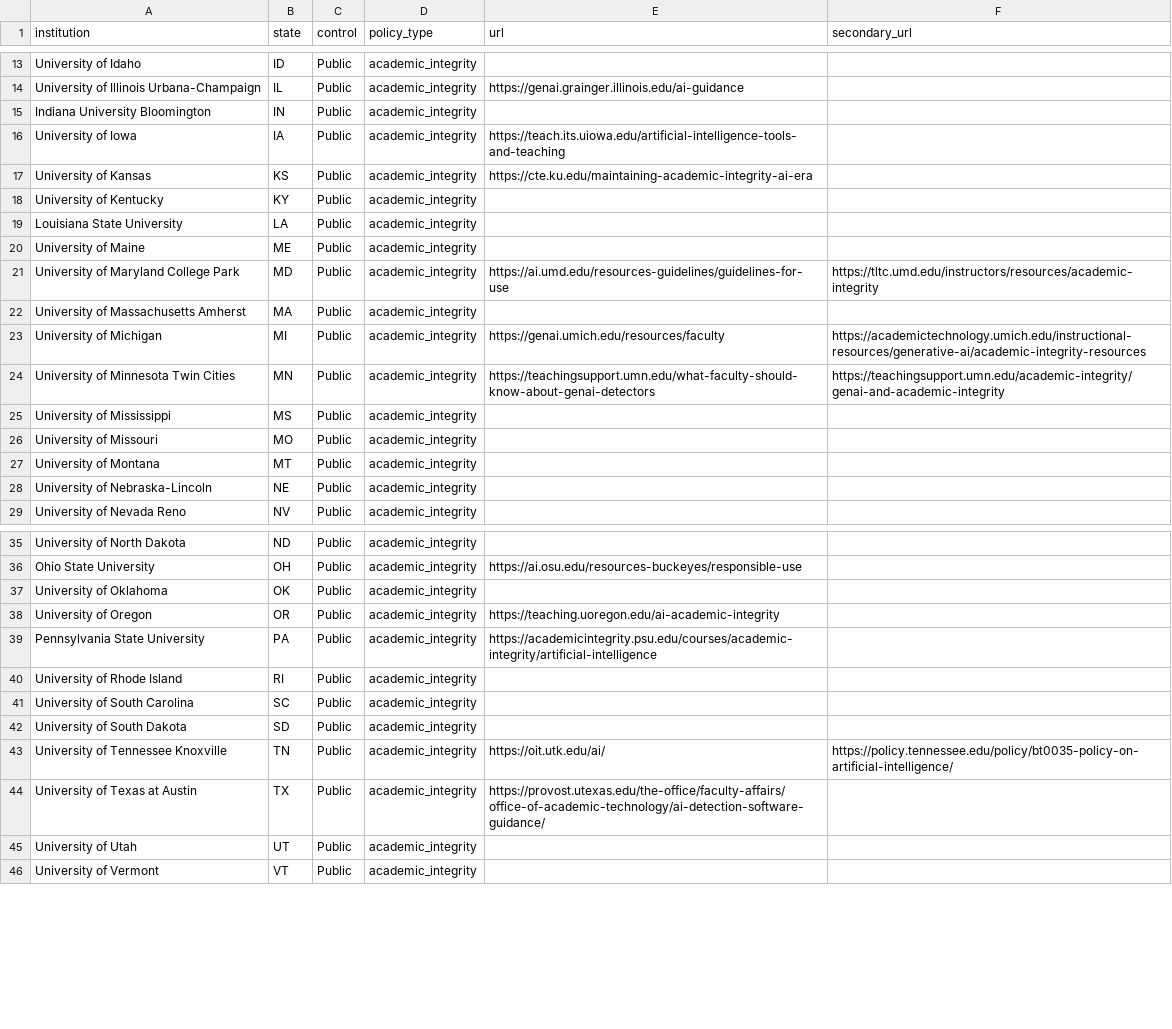
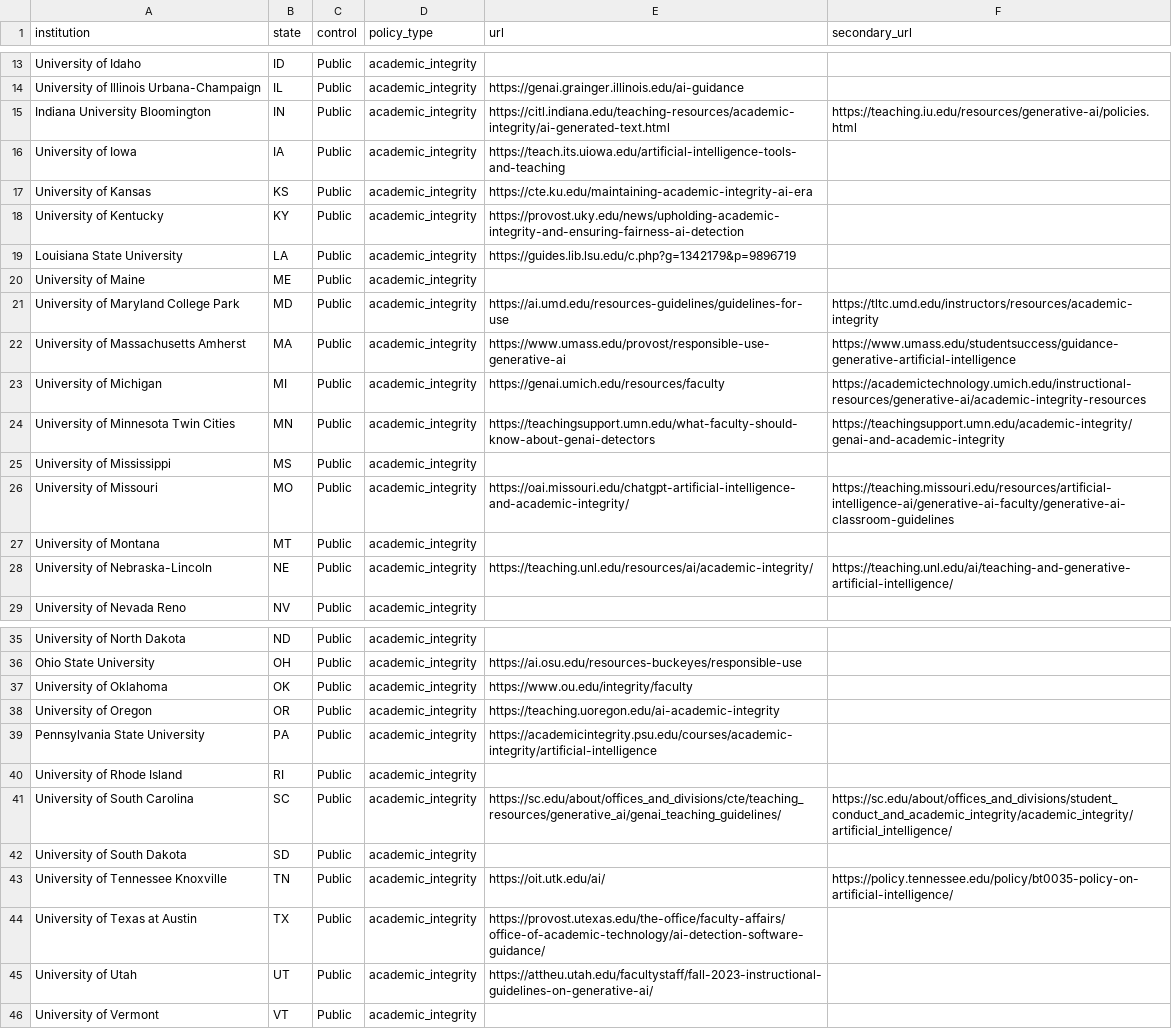
Before and after one commit to zl1212-ship-it/education-policy-care-audit, a CSV file: j6_detection/data/policy_registry.csv, drawn as a sheet; only a part is shown, gaps mark what is left out; the diff covers the shown part only.

```diff
--- a/j6_detection/data/policy_registry.csv
+++ b/j6_detection/data/policy_registry.csv
@@ -14,10 +14,10 @@ University of Idaho,ID,Public,academic_integrity,,
 University of Illinois Urbana-Champaign,IL,Public,academic_integrity,https://genai.grainger.illinois.edu/ai-guidance,
-Indiana University Bloomington,IN,Public,academic_integrity,,
+Indiana University Bloomington,IN,Public,academic_integrity,https://citl.indiana.edu/teaching-resources/academic-integrity/ai-generated-text.html,https://teaching.iu.edu/resources/generative-ai/policies.html
 University of Iowa,IA,Public,academic_integrity,https://teach.its.uiowa.edu/artificial-intelligence-tools-and-teaching,
 University of Kansas,KS,Public,academic_integrity,https://cte.ku.edu/maintaining-academic-integrity-ai-era,
-University of Kentucky,KY,Public,academic_integrity,,
-Louisiana State University,LA,Public,academic_integrity,,
+University of Kentucky,KY,Public,academic_integrity,https://provost.uky.edu/news/upholding-academic-integrity-and-ensuring-fairness-ai-detection,
+Louisiana State University,LA,Public,academic_integrity,https://guides.lib.lsu.edu/c.php?g=1342179&p=9896719,
 University of Maine,ME,Public,academic_integrity,,
 University of Maryland College Park,MD,Public,academic_integrity,https://ai.umd.edu/resources-guidelines/guidelines-for-use,https://tltc.umd.edu/instructors/resources/academic-integrity
-University of Massachusetts Amherst,MA,Public,academic_integrity,,
+University of Massachusetts Amherst,MA,Public,academic_integrity,https://www.umass.edu/provost/responsible-use-generative-ai,https://www.umass.edu/studentsuccess/guidance-generative-artificial-intelligence
 University of Michigan,MI,Public,academic_integrity,https://genai.umich.edu/resources/faculty,https://academictechnology.umich.edu/instructional-resources/generative-ai/academic-integrity-resources
@@ -25,5 +25,5 @@ University of Minnesota Twin Cities,MN,Public,academic_integrity,https://teachin
 University of Mississippi,MS,Public,academic_integrity,,
-University of Missouri,MO,Public,academic_integrity,,
+University of Missouri,MO,Public,academic_integrity,https://oai.missouri.edu/chatgpt-artificial-intelligence-and-academic-integrity/,https://teaching.missouri.edu/resources/artificial-intelligence-ai/generative-ai-faculty/generative-ai-classroom-guidelines
 University of Montana,MT,Public,academic_integrity,,
-University of Nebraska-Lincoln,NE,Public,academic_integrity,,
+University of Nebraska-Lincoln,NE,Public,academic_integrity,https://teaching.unl.edu/resources/ai/academic-integrity/,https://teaching.unl.edu/ai/teaching-and-generative-artificial-intelligence/
 University of Nevada Reno,NV,Public,academic_integrity,,
@@ -36,3 +36,3 @@ University of North Dakota,ND,Public,academic_integrity,,
 Ohio State University,OH,Public,academic_integrity,https://ai.osu.edu/resources-buckeyes/responsible-use,
-University of Oklahoma,OK,Public,academic_integrity,,
+University of Oklahoma,OK,Public,academic_integrity,https://www.ou.edu/integrity/faculty,
 University of Oregon,OR,Public,academic_integrity,https://teaching.uoregon.edu/ai-academic-integrity,
@@ -40,3 +40,3 @@ Pennsylvania State University,PA,Public,academic_integrity,https://academicinteg
 University of Rhode Island,RI,Public,academic_integrity,,
-University of South Carolina,SC,Public,academic_integrity,,
+University of South Carolina,SC,Public,academic_integrity,https://sc.edu/about/offices_and_divisions/cte/teaching_resources/generative_ai/genai_teaching_guidelines/,https://sc.edu/about/offices_and_divisions/student_conduct_and_academic_integrity/academic_integrity/artificial_intelligence/
 University of South Dakota,SD,Public,academic_integrity,,
@@ -44,3 +44,3 @@ University of Tennessee Knoxville,TN,Public,academic_integrity,https://oit.utk.e
 University of Texas at Austin,TX,Public,academic_integrity,https://provost.utexas.edu/the-office/faculty-affairs/office-of-academic-technology/ai-detection-software-guidance/,
-University of Utah,UT,Public,academic_integrity,,
+University of Utah,UT,Public,academic_integrity,https://attheu.utah.edu/facultystaff/fall-2023-instructional-guidelines-on-generative-ai/,
 University of Vermont,VT,Public,academic_integrity,,
```
Also changed, not shown: 1 edited cell elsewhere in this file, j6_detection/data/policy_corpus.csv, j6_detection/data/policy_results.csv.
